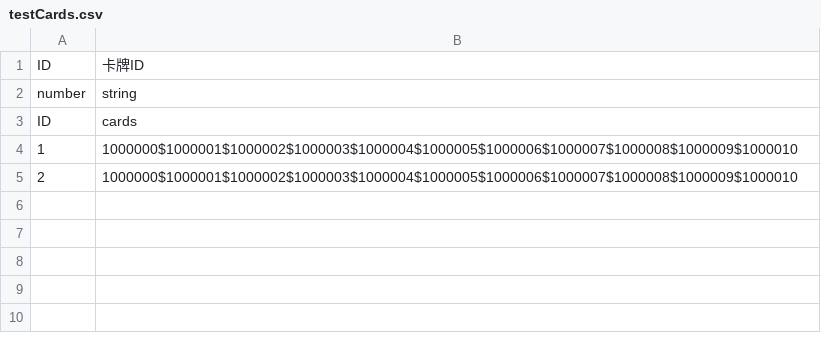
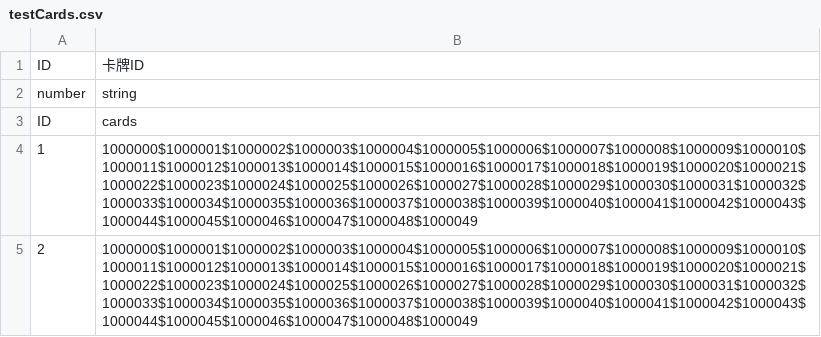
Before and after one commit to PenpenLi/FinalWar_data, a CSV file: csv/testCards.csv, drawn as a sheet.

```diff
--- a/csv/testCards.csv
+++ b/csv/testCards.csv
@@ -3,3 +3,3 @@ number,string
 ID,cards
-1,1000000$1000001$1000002$1000003$1000004$1000005$1000006$1000007$1000008$1000009$1000010
-2,1000000$1000001$1000002$1000003$1000004$1000005$1000006$1000007$1000008$1000009$1000010
+1,1000000$1000001$1000002$1000003$1000004$1000005$1000006$1000007$1000008$1000009$1000010$1000011$1000012$1000013$1000014$1000015$1000016$1000017$1000018$1000019$1000020$1000021$1000022$1000023$1000024$1000025$1000026$1000027$1000028$1000029$1000030$1000031$1000032$1000033$1000034$1000035$1000036$1000037$1000038$1000039$1000040$1000041$1000042$1000043$1000044$1000045$1000046$1000047$1000048$1000049
+2,1000000$1000001$1000002$1000003$1000004$1000005$1000006$1000007$1000008$1000009$1000010$1000011$1000012$1000013$1000014$1000015$1000016$1000017$1000018$1000019$1000020$1000021$1000022$1000023$1000024$1000025$1000026$1000027$1000028$1000029$1000030$1000031$1000032$1000033$1000034$1000035$1000036$1000037$1000038$1000039$1000040$1000041$1000042$1000043$1000044$1000045$1000046$1000047$1000048$1000049
```
Also changed, not shown: 2 other files.
